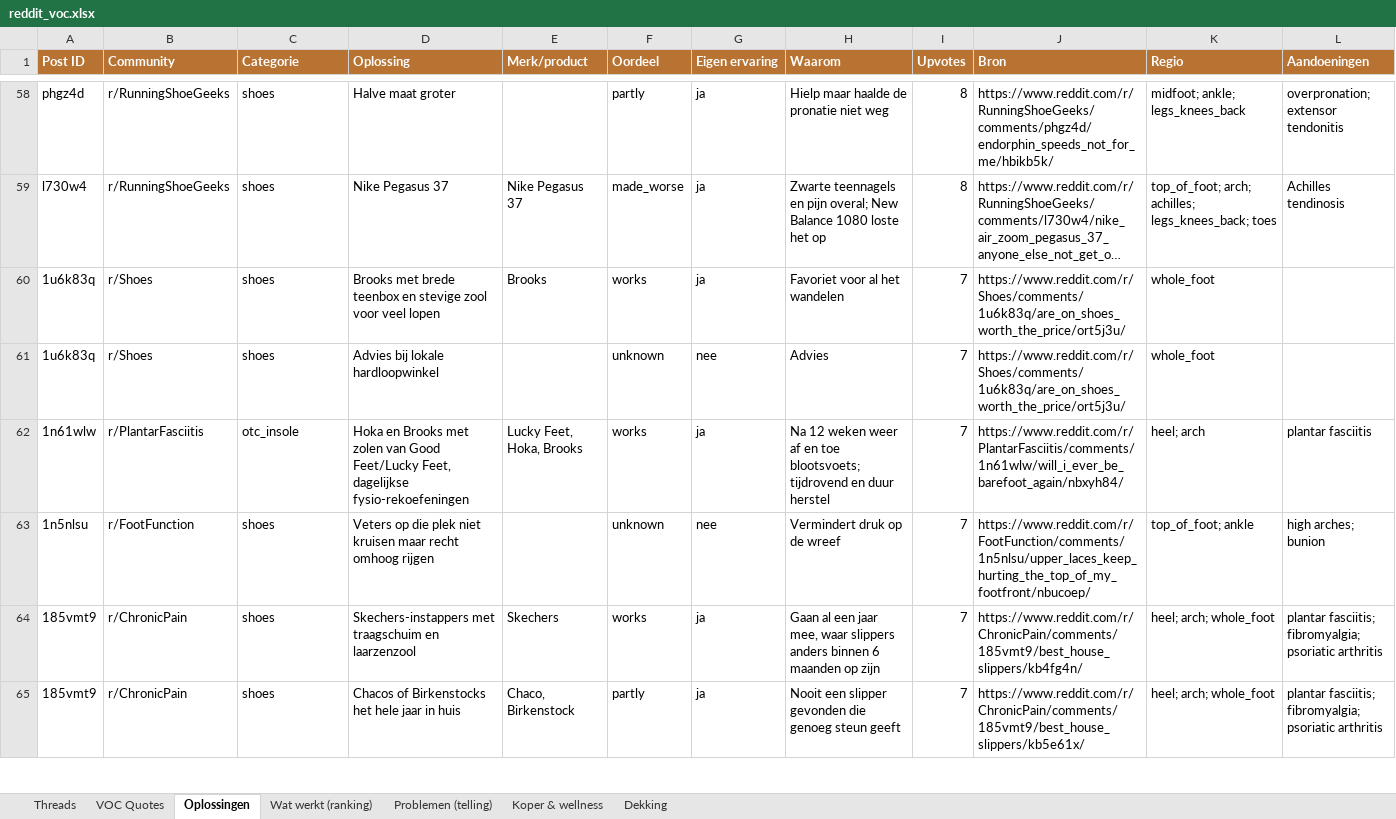
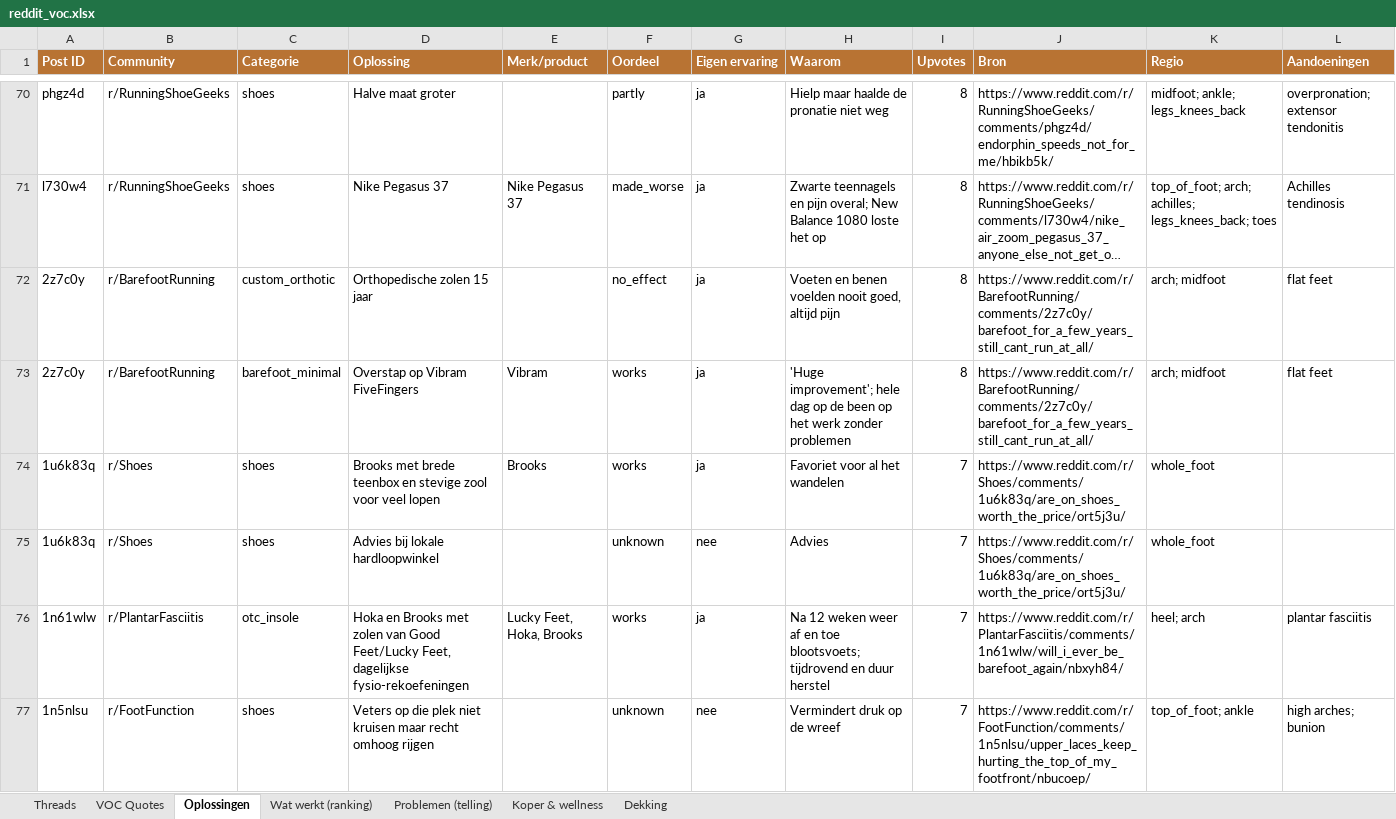
Before and after one commit to JorisKeijzer/Reddit-Scraper-Wintereijk, an Excel workbook: exports/reddit_voc.xlsx, sheet Oplossingen, drawn as a sheet; only a part is shown, gaps mark what is left out; the shorter side is filled out with more unchanged rows; long unchanged cells end in …; values as stored, in another font and other column widths than the file's, no borders; the diff covers the shown part only; the diff names each change by its address in the sheet, - before the commit and + after, or states it on an @@ line.

```diff
--- a/exports/reddit_voc.xlsx (sheet Oplossingen)
+++ b/exports/reddit_voc.xlsx (sheet Oplossingen)
+row 72: 2z7c0y | r/BarefootRunning | custom_orthotic | Orthopedische zolen 15 jaar |  | no_effect | ja | Voeten en benen voelden nooit goed, altijd pijn | 8 | https://www.reddit.com/r/BarefootRunning/comments/2z7c0y/barefoot_for_a_few_years_still_cant_run_at_all/ | arch; midfoot | flat feet
+row 73: 2z7c0y | r/BarefootRunning | barefoot_minimal | Overstap op Vibram FiveFingers | Vibram | works | ja | 'Huge improvement'; hele dag op de been op het werk zonder problemen | 8 | https://www.reddit.com/r/BarefootRunning/comments/2z7c0y/barefoot_for_a_few_years_still_cant_run_at_all/ | arch; midfoot | flat feet
```
Also changed, not shown: 35 added rows elsewhere in this sheet, sheet VOC Quotes, sheet Threads, sheet Problemen (telling), sheet Wat werkt (ranking), sheet Dekking, 18 other files.
